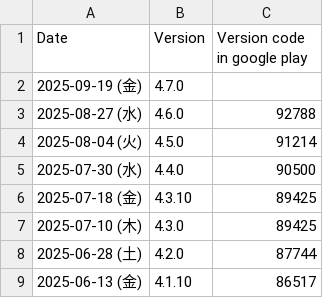
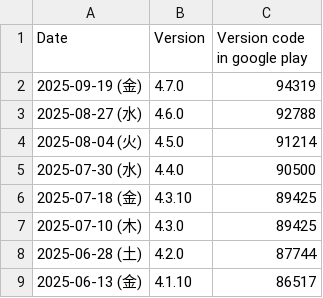
Before and after one commit to ChocoLZS/linkura-live-data, a CSV file: others/linkura-googleplay-apk.csv, drawn as a sheet; only a part is shown.

```diff
--- a/others/linkura-googleplay-apk.csv
+++ b/others/linkura-googleplay-apk.csv
@@ -1,3 +1,3 @@
 Date,Version,Version code in google play
-2025-09-19 (金),4.7.0,
+2025-09-19 (金),4.7.0,94319
 2025-08-27 (水),4.6.0,92788
```
Also changed, not shown: 2 other files.
